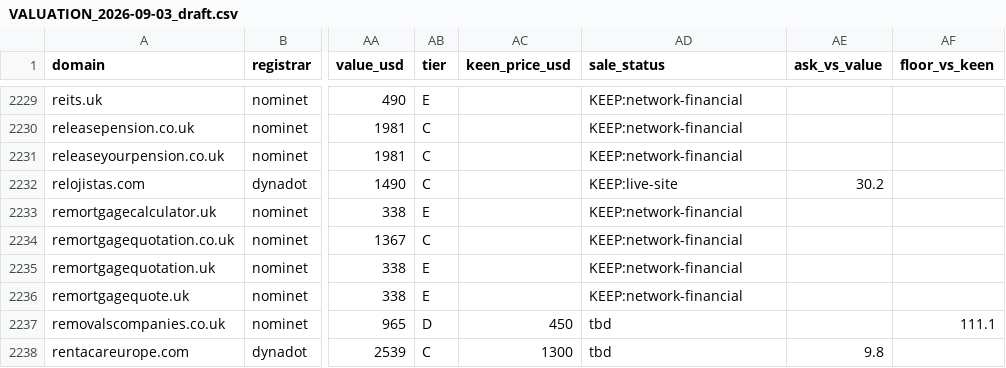
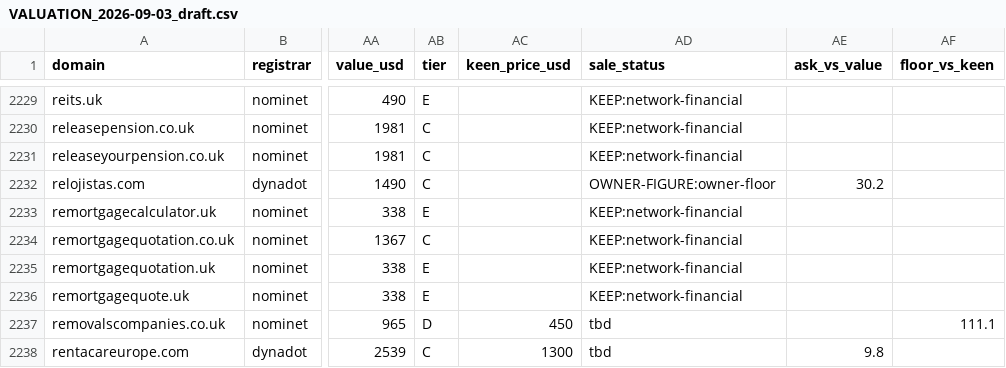
Before and after one commit to gqls/agentchassis, a CSV file: docs/agent_docs/docs024_key_docs_latest/domain_valuation/VALUATION_2026-09-03_draft.csv, drawn as a sheet; only a part is shown, gaps mark what is left out; the diff covers the shown part only; the diff names each change by its address in the sheet, - before the commit and + after, or states it on an @@ line.

```diff
--- a/docs/agent_docs/docs024_key_docs_latest/domain_valuation/VALUATION_2026-09-03_draft.csv
+++ b/docs/agent_docs/docs024_key_docs_latest/domain_valuation/VALUATION_2026-09-03_draft.csv
-AD2232 (sale_status): KEEP:live-site
+AD2232 (sale_status): OWNER-FIGURE:owner-floor
```
Also changed, not shown: 8 edited cells elsewhere in this file, 3 other files.
